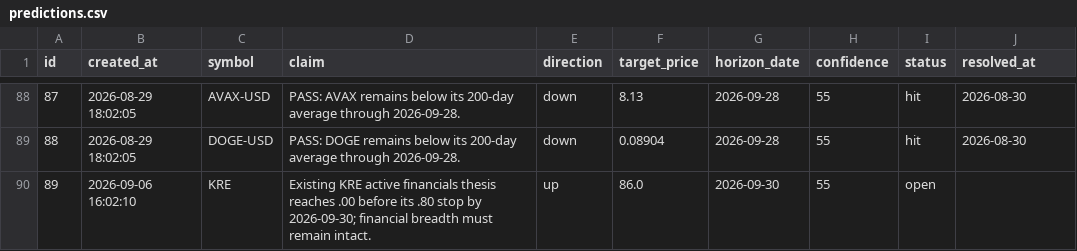
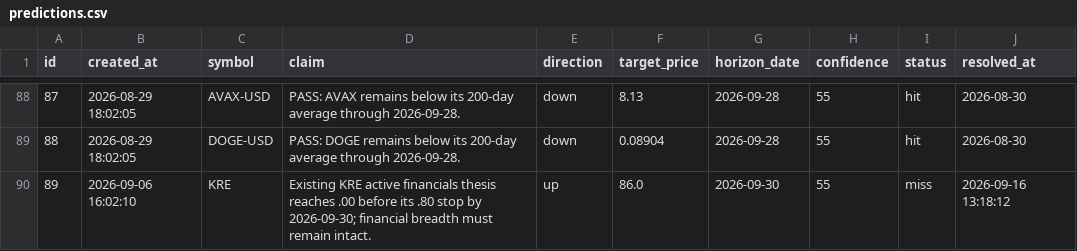
Before and after one commit to tydbyts-tom/jack-the-honest-investor, a CSV file: data/predictions.csv, drawn as a sheet; only a part is shown, gaps mark what is left out.

```diff
--- a/data/predictions.csv
+++ b/data/predictions.csv
@@ -89,2 +89,2 @@ id,created_at,symbol,claim,direction,target_price,horizon_date,confidence,status
 88,2026-08-29 18:02:05,DOGE-USD,PASS: DOGE remains below its 200-day average through 2026-09-28.,down,0.08904,2026-09-28,55,hit,2026-08-30
-89,2026-09-06 16:02:10,KRE,Existing KRE active financials thesis reaches .00 before its .80 stop by 2026-09-30; financial breadth must remain intact.,up,86.0,2026-09-30,55,open,
+89,2026-09-06 16:02:10,KRE,Existing KRE active financials thesis reaches .00 before its .80 stop by 2026-09-30; financial breadth must remain intact.,up,86.0,2026-09-30,55,miss,2026-09-16 13:18:12
```
Also changed, not shown: data/equity-curve.csv, data/trades.csv, 1 other file.
